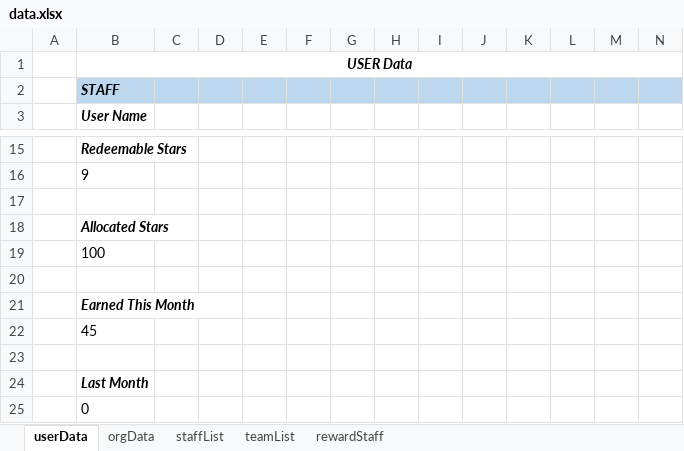
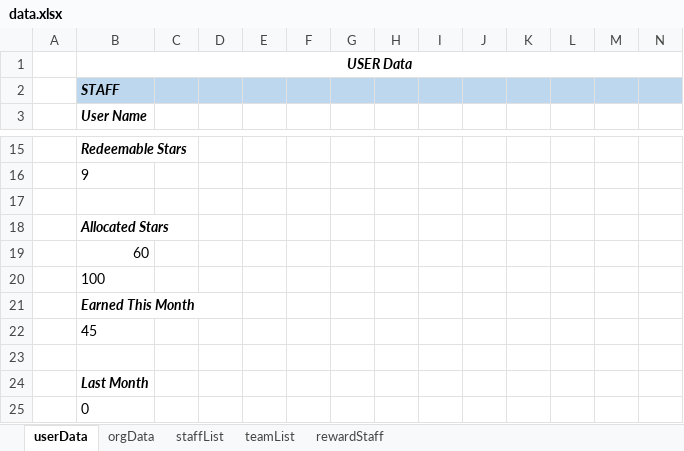
Before and after one commit to Monnyka/Stars-Automation-Test, an Excel workbook: data.xlsx, sheet userData, drawn as a sheet; only a part is shown, gaps mark what is left out; values as stored, in another font and other column widths than the file's, no borders; removed rows and columns are numbered as before the commit, all else as after; rows hold the shown columns only; the diff names each change by its address in the sheet, - before the commit and + after, or states it on an @@ line.

Commit message:
-Update Reward Staff Test Case

```diff
--- a/data.xlsx (sheet userData)
+++ b/data.xlsx (sheet userData)
+row 19:  | 60
-row 20: (empty)
```
Also changed, not shown: 2 other files.
